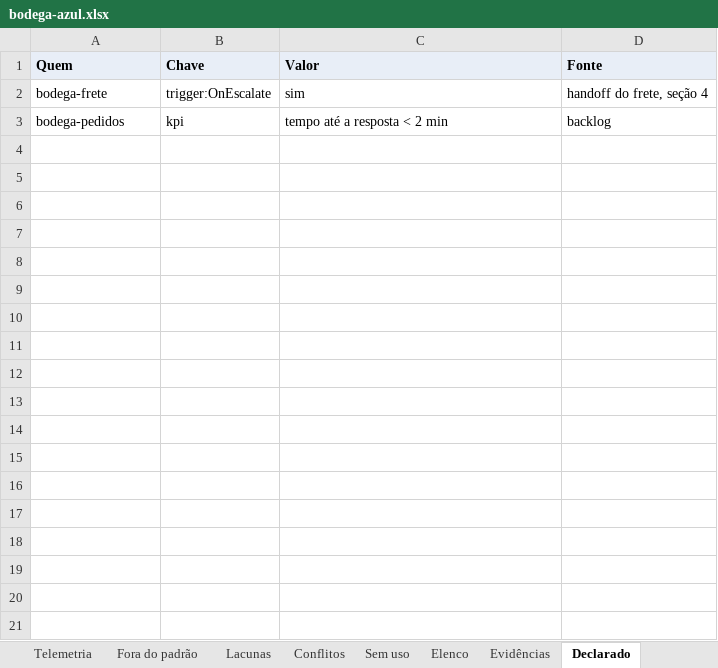
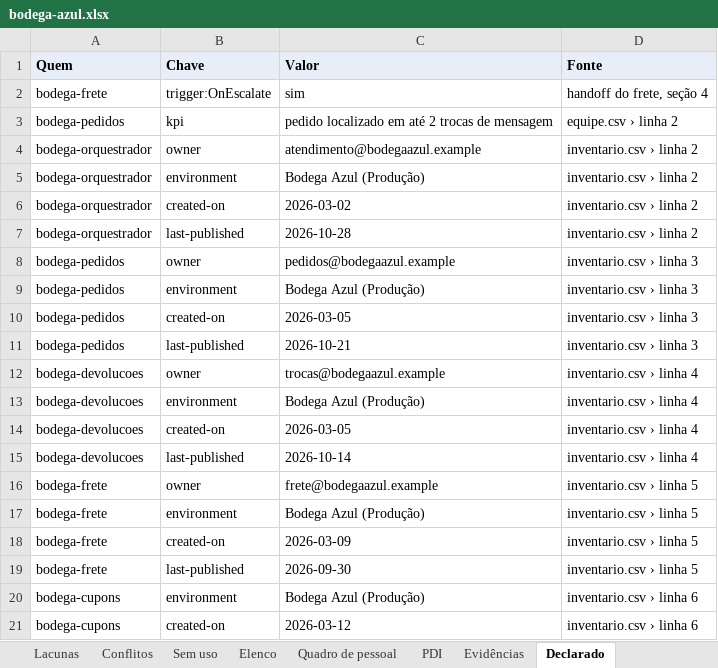
Before and after one commit to ruinosus/dna, an Excel workbook: docs/cast-list/examples/bodega-azul.xlsx, sheet Declarado, drawn as a sheet; only a part is shown; values as stored, in another font and other column widths than the file's, no borders; the diff covers the shown part only; the diff names each change by its address in the sheet, - before the commit and + after, or states it on an @@ line.

```diff
--- a/docs/cast-list/examples/bodega-azul.xlsx (sheet Declarado)
+++ b/docs/cast-list/examples/bodega-azul.xlsx (sheet Declarado)
+sheet tab: Quadro de pessoal
+sheet tab: PDI
-C3 (Valor): tempo até a resposta < 2 min
+C3 (Valor): pedido localizado em até 2 trocas de mensagem
-D3 (Fonte): backlog
+D3 (Fonte): equipe.csv › linha 2
+row 4: bodega-orquestrador | owner | atendimento@bodegaazul.example | inventario.csv › linha 2
+row 5: bodega-orquestrador | environment | Bodega Azul (Produção) | inventario.csv › linha 2
+row 6: bodega-orquestrador | created-on | 2026-03-02 | inventario.csv › linha 2
+row 7: bodega-orquestrador | last-published | 2026-10-28 | inventario.csv › linha 2
+row 8: bodega-pedidos | owner | pedidos@bodegaazul.example | inventario.csv › linha 3
+row 9: bodega-pedidos | environment | Bodega Azul (Produção) | inventario.csv › linha 3
+row 10: bodega-pedidos | created-on | 2026-03-05 | inventario.csv › linha 3
+row 11: bodega-pedidos | last-published | 2026-10-21 | inventario.csv › linha 3
+row 12: bodega-devolucoes | owner | trocas@bodegaazul.example | inventario.csv › linha 4
+row 13: bodega-devolucoes | environment | Bodega Azul (Produção) | inventario.csv › linha 4
+row 14: bodega-devolucoes | created-on | 2026-03-05 | inventario.csv › linha 4
+row 15: bodega-devolucoes | last-published | 2026-10-14 | inventario.csv › linha 4
+row 16: bodega-frete | owner | frete@bodegaazul.example | inventario.csv › linha 5
+row 17: bodega-frete | environment | Bodega Azul (Produção) | inventario.csv › linha 5
+row 18: bodega-frete | created-on | 2026-03-09 | inventario.csv › linha 5
+row 19: bodega-frete | last-published | 2026-09-30 | inventario.csv › linha 5
+row 20: bodega-cupons | environment | Bodega Azul (Produção) | inventario.csv › linha 6
+row 21: bodega-cupons | created-on | 2026-03-12 | inventario.csv › linha 6
```
Also changed, not shown: 12 added rows elsewhere in this sheet, sheet Evidências, sheet Matriz, sheet Elenco, sheet Lacunas, sheet Resumo, 21 other files.
